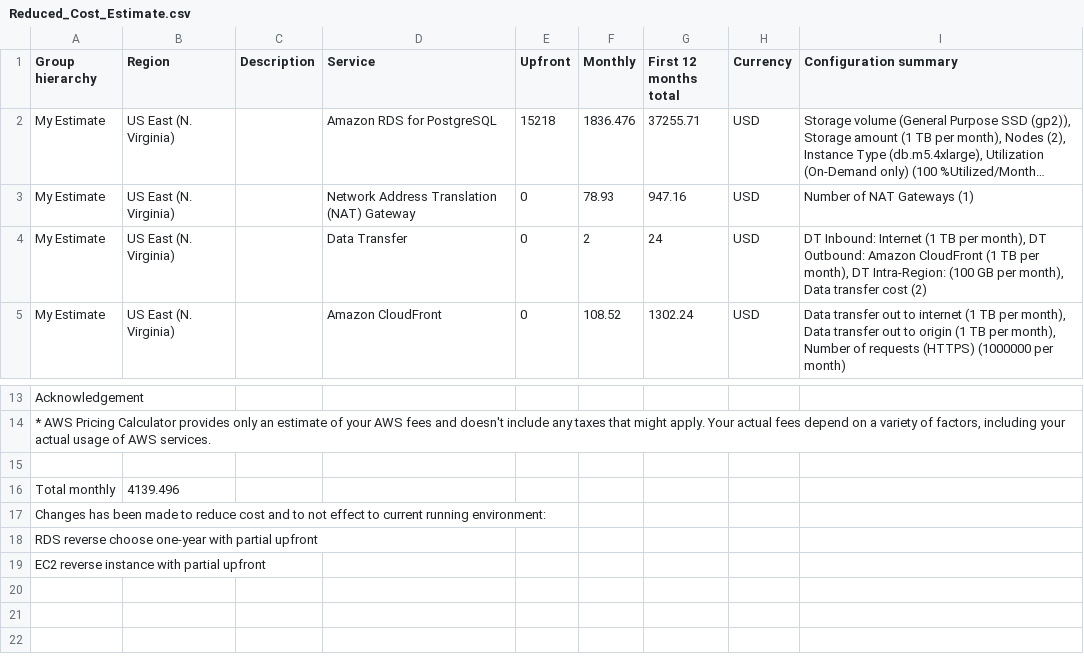
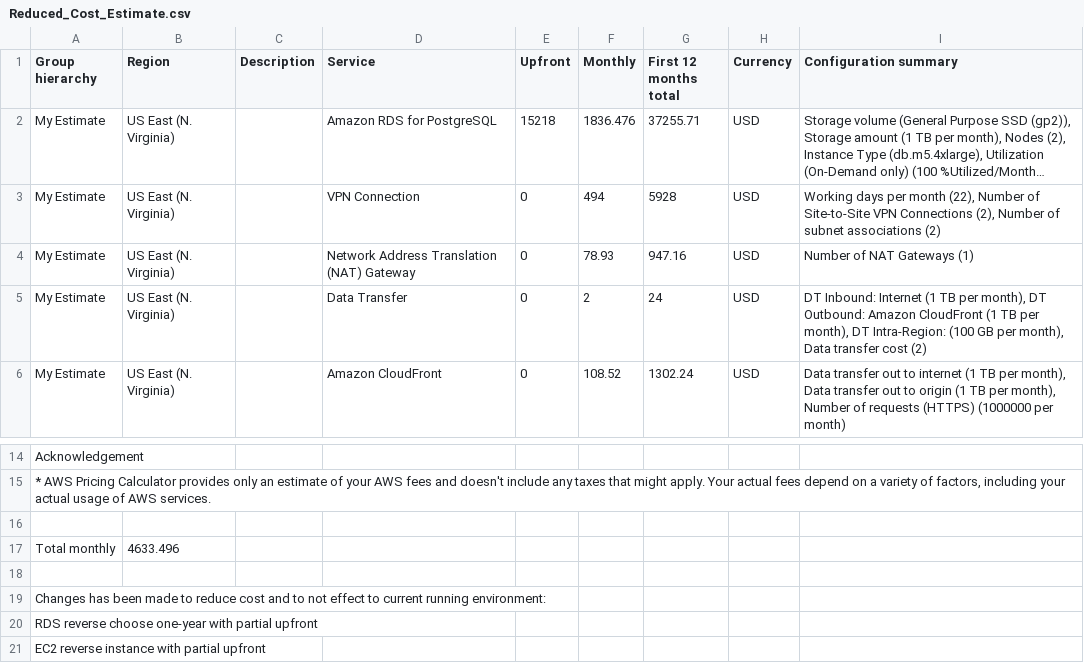
Before and after one commit to chienpc122/nano-02-design-provision-monitor, a CSV file: Reduced_Cost_Estimate.csv, drawn as a sheet; only a part is shown, gaps mark what is left out; long unchanged cells end in …; addresses are those after the commit; the diff names each change by its address in the sheet, - before the commit and + after, or states it on an @@ line.

```diff
--- a/Reduced_Cost_Estimate.csv
+++ b/Reduced_Cost_Estimate.csv
+row 3: My Estimate | US East (N. Virginia) |  | VPN Connection | 0 | 494 | 5928 | USD | Working days per month (22), Number of Site-to-Site VPN Connections (2), Number of subnet associations (2)
-B17 (Region): 4139.496
+B17 (Region): 4633.496
+row 18: (empty)
```
Also changed, not shown: Increased_Cost_Estimate.csv, Initial_Cost_Estimate.csv, 11 other files.
